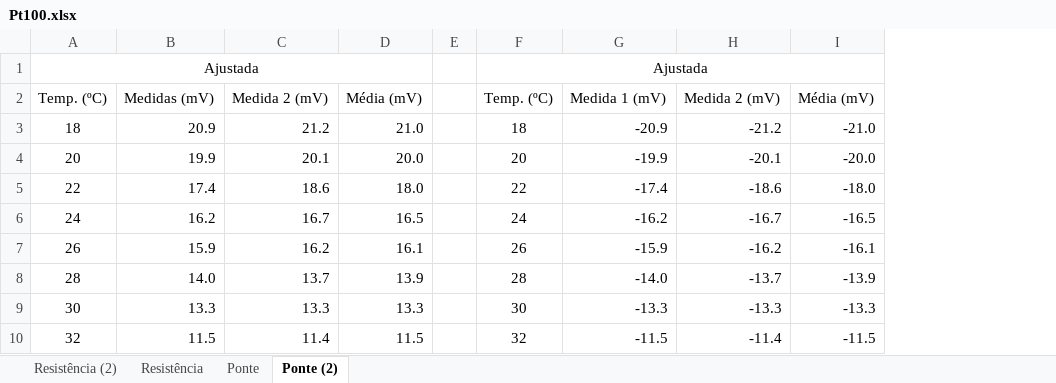
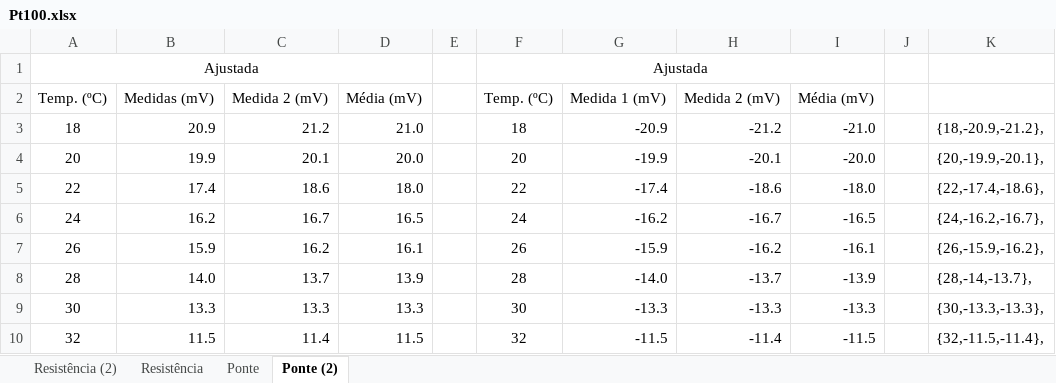
Before and after one commit to Rogiel/ufrgs-instrumentacao-lab4, an Excel workbook: Resources/Data/Pt100.xlsx, sheet Ponte (2), drawn as a sheet; only a part is shown; values as stored, in another font and other column widths than the file's, no borders; charts and pictures not drawn; the diff names each change by its address in the sheet, - before the commit and + after, or states it on an @@ line.

```diff
--- a/Resources/Data/Pt100.xlsx (sheet Ponte (2))
+++ b/Resources/Data/Pt100.xlsx (sheet Ponte (2))
+column J, empty
+column K, rows 3-10: {18,-20.9,-21.2}, | {20,-19.9,-20.1}, | {22,-17.4,-18.6}, | {24,-16.2,-16.7}, | {26,-15.9,-16.2}, | {28,-14,-13.7}, | {30,-13.3,-13.3}, | {32,-11.5,-11.4},
```
Also changed, not shown: sheet Resistência (2), charts or pictures, 9 other files.
